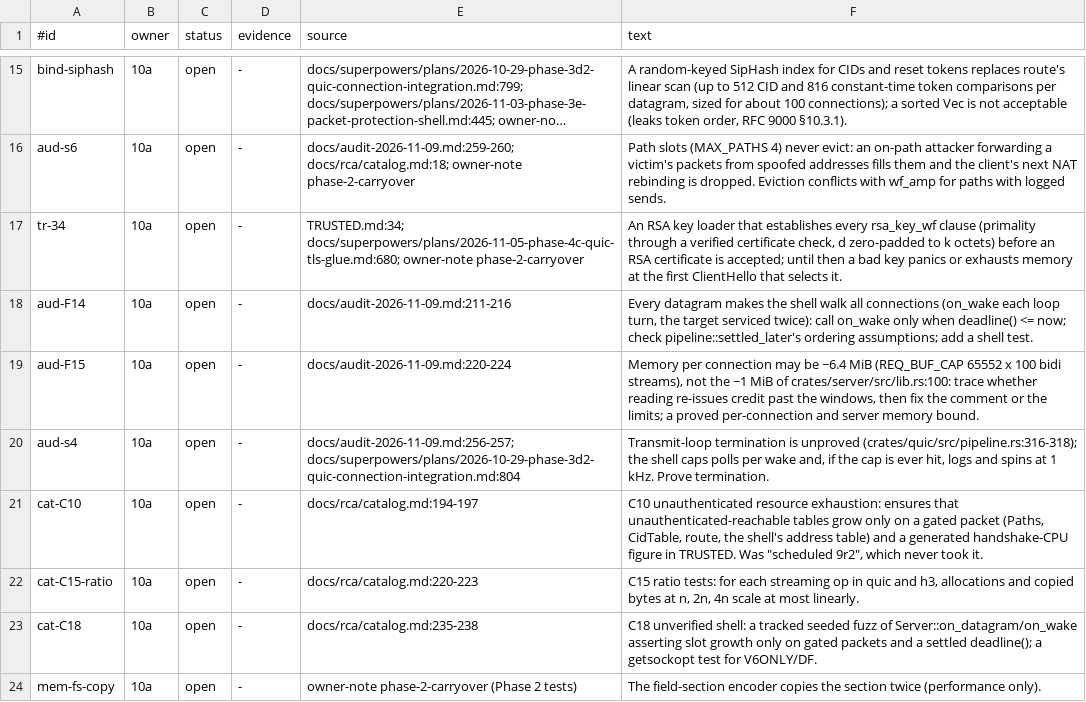
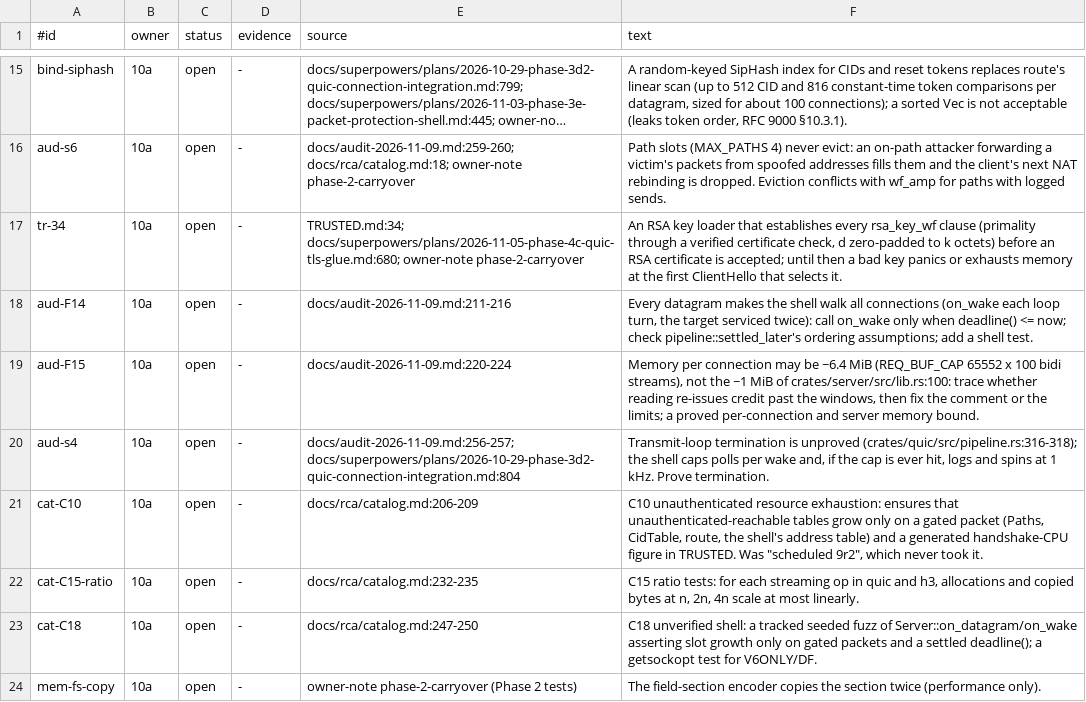
Before and after one commit to TSVRN9/vhttp, a TSV file: docs/carryovers.tsv, drawn as a sheet; only a part is shown, gaps mark what is left out; long unchanged cells end in …; the diff covers the shown part only.

```diff
--- a/docs/carryovers.tsv
+++ b/docs/carryovers.tsv
@@ -20,5 +20,5 @@ aud-F15	10a	open	-	docs/audit-2026-11-09.md:220-224	Memory per connection may be
 aud-s4	10a	open	-	docs/audit-2026-11-09.md:256-257; docs/superpowers/plans/2026-10-29-phase-3d2-quic-connection-integration.md:804	Transmit-loop termination is unproved (crates/quic/src/pipeline.rs:316-318); the shell caps polls per wake and, if the cap is ever hit, logs and spins at 1 kHz. Prove termination.
-cat-C10	10a	open	-	docs/rca/catalog.md:194-197	C10 unauthenticated resource exhaustion: ensures that unauthenticated-reachable tables grow only on a gated packet (Paths, CidTable, route, the shell's address table) and a generated handshake-CPU figure in TRUSTED. Was "scheduled 9r2", which never took it.
-cat-C15-ratio	10a	open	-	docs/rca/catalog.md:220-223	C15 ratio tests: for each streaming op in quic and h3, allocations and copied bytes at n, 2n, 4n scale at most linearly.
-cat-C18	10a	open	-	docs/rca/catalog.md:235-238	C18 unverified shell: a tracked seeded fuzz of Server::on_datagram/on_wake asserting slot growth only on gated packets and a settled deadline(); a getsockopt test for V6ONLY/DF.
+cat-C10	10a	open	-	docs/rca/catalog.md:206-209	C10 unauthenticated resource exhaustion: ensures that unauthenticated-reachable tables grow only on a gated packet (Paths, CidTable, route, the shell's address table) and a generated handshake-CPU figure in TRUSTED. Was "scheduled 9r2", which never took it.
+cat-C15-ratio	10a	open	-	docs/rca/catalog.md:232-235	C15 ratio tests: for each streaming op in quic and h3, allocations and copied bytes at n, 2n, 4n scale at most linearly.
+cat-C18	10a	open	-	docs/rca/catalog.md:247-250	C18 unverified shell: a tracked seeded fuzz of Server::on_datagram/on_wake asserting slot growth only on gated packets and a settled deadline(); a getsockopt test for V6ONLY/DF.
 mem-fs-copy	10a	open	-	owner-note phase-2-carryover (Phase 2 tests)	The field-section encoder copies the section twice (performance only).
```
Also changed, not shown: 4 added rows and 29 edited cells elsewhere in this file, 4 other files.
